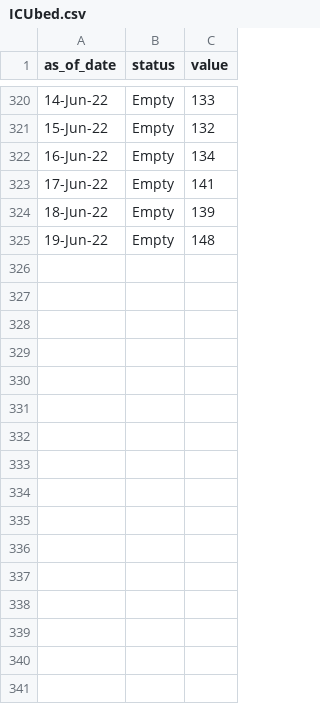
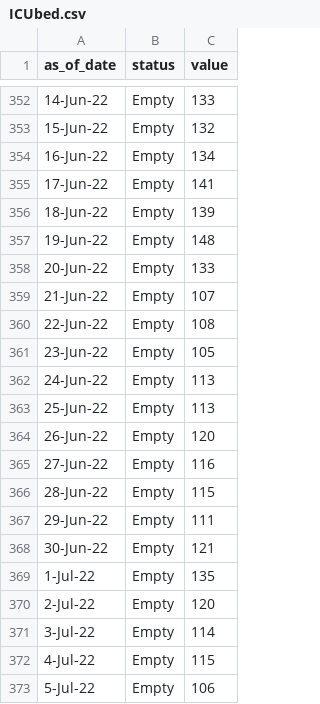
Before and after one commit to rogersoh/covid19data, a CSV file: ICUbed.csv, drawn as a sheet; only a part is shown, gaps mark what is left out; the diff covers the shown part only; the diff names each change by its address in the sheet, - before the commit and + after, or states it on an @@ line.

```diff
--- a/ICUbed.csv
+++ b/ICUbed.csv
+row 358: 20-Jun-22 | Empty | 133
+row 359: 21-Jun-22 | Empty | 107
+row 360: 22-Jun-22 | Empty | 108
+row 361: 23-Jun-22 | Empty | 105
+row 362: 24-Jun-22 | Empty | 113
+row 363: 25-Jun-22 | Empty | 113
+row 364: 26-Jun-22 | Empty | 120
+row 365: 27-Jun-22 | Empty | 116
+row 366: 28-Jun-22 | Empty | 115
+row 367: 29-Jun-22 | Empty | 111
+row 368: 30-Jun-22 | Empty | 121
+row 369: 1-Jul-22 | Empty | 135
+row 370: 2-Jul-22 | Empty | 120
+row 371: 3-Jul-22 | Empty | 114
+row 372: 4-Jul-22 | Empty | 115
+row 373: 5-Jul-22 | Empty | 106
```
Also changed, not shown: 32 added rows elsewhere in this file, 7sma_icu_death_100kpopulation.csv, ICUAdmissionCovid.csv, 5 other files.
